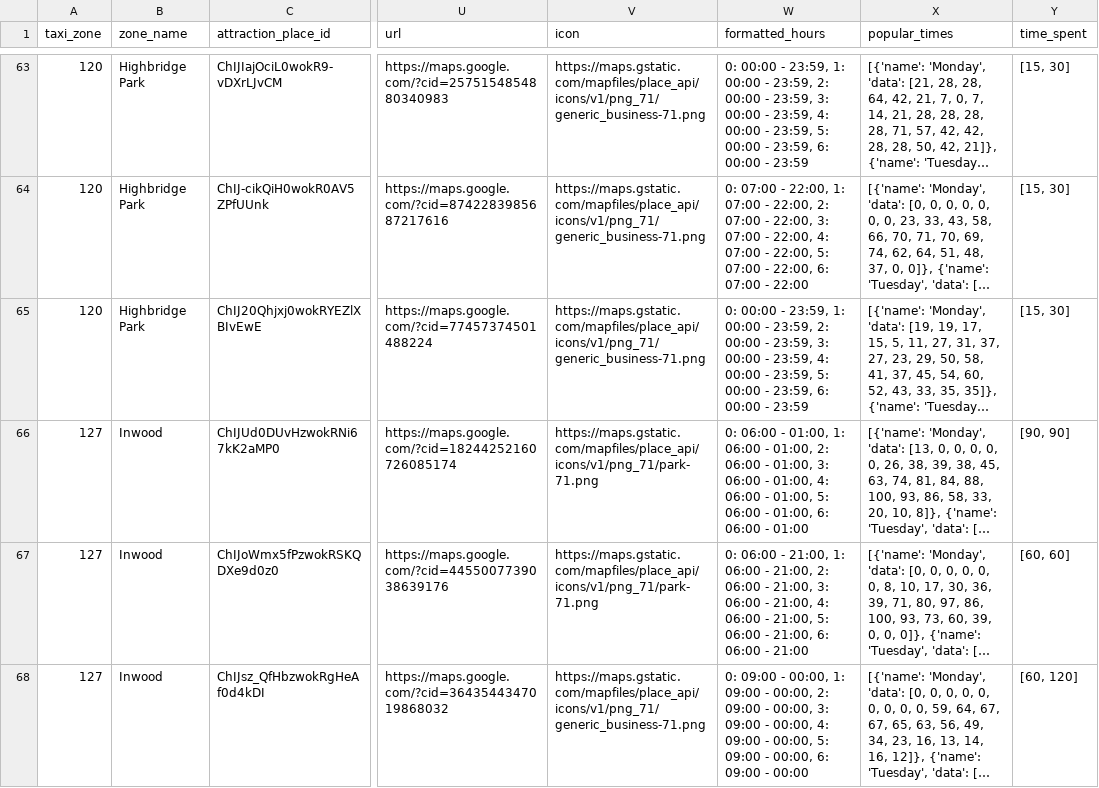
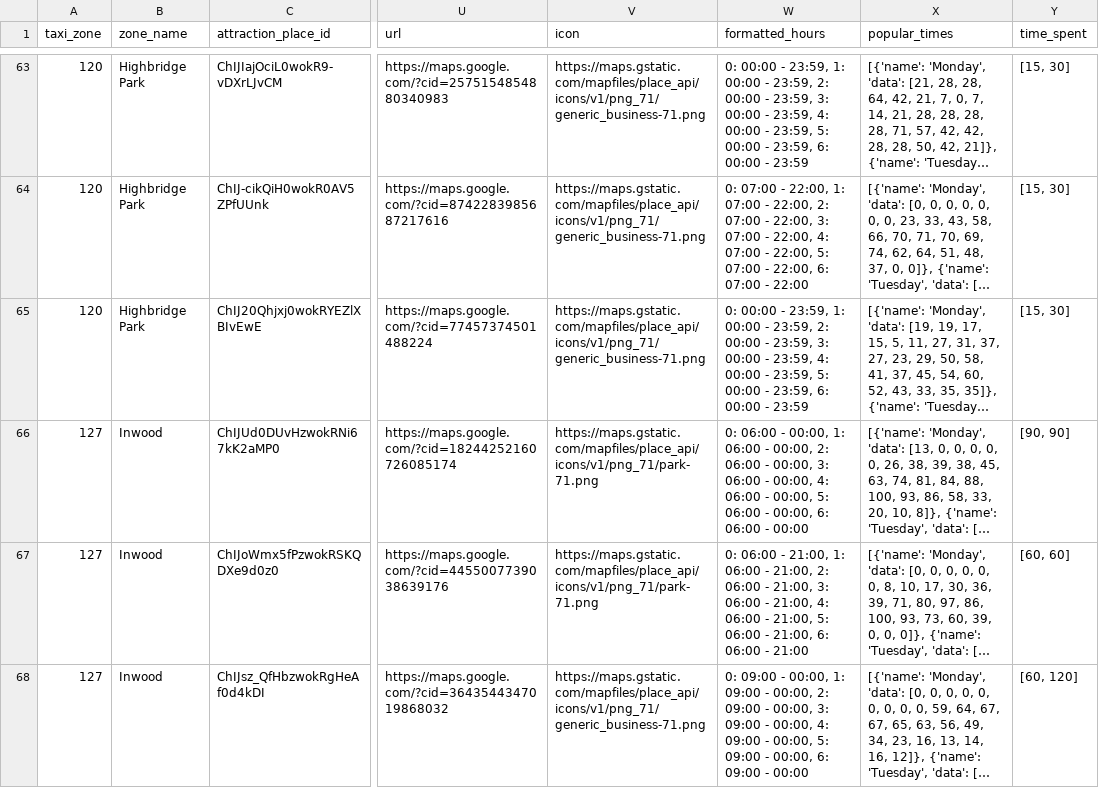
Before and after one commit to HelloMum/COMP47360-Smart-Tourist-Guide, a CSV file: src/backend/spring/src/main/resources/attractions.csv, drawn as a sheet; only a part is shown, gaps mark what is left out; long unchanged cells end in …; the diff covers the shown part only; the diff names each change by its address in the sheet, - before the commit and + after, or states it on an @@ line.

```diff
--- a/src/backend/spring/src/main/resources/attractions.csv
+++ b/src/backend/spring/src/main/resources/attractions.csv
-W66 (formatted_hours): …06:00 - 01:00, 1: 06:00 - 01:00, 2: 06:00 - 01:00, 3: 06:00 - 01:00, 4: 06:00 - 01:00, 5: 06:00 - 01:00, 6: 06:00 - 01:00
+W66 (formatted_hours): …06:00 - 00:00, 1: 06:00 - 00:00, 2: 06:00 - 00:00, 3: 06:00 - 00:00, 4: 06:00 - 00:00, 5: 06:00 - 00:00, 6: 06:00 - 00:00
```
Also changed, not shown: 14 edited cells elsewhere in this file, 3 other files.
